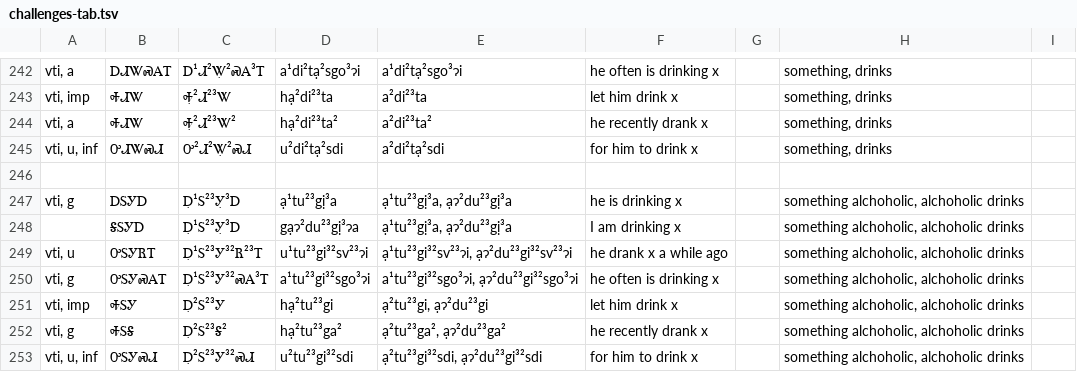
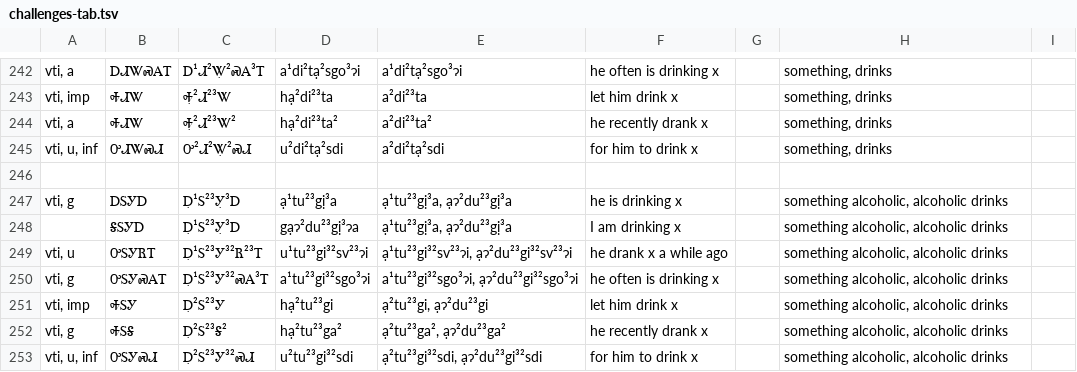
Before and after one commit to CherokeeLanguage/BoundPronouns, a TSV file: android/assets/tsv/challenges-tab.tsv, drawn as a sheet; only a part is shown, gaps mark what is left out.

```diff
--- a/android/assets/tsv/challenges-tab.tsv
+++ b/android/assets/tsv/challenges-tab.tsv
@@ -246,8 +246,8 @@ vti, u, inf	ᎤᏗᏔᏍᏗ	Ꭴ²Ꮧ²Ꮤ̣²ᏍᏗ	u²di²tạ²sdi	a²di²tạ
 								
-vti, g	ᎠᏚᎩᎠ	Ꭰ̣¹Ꮪ²³Ꭹ̣³Ꭰ	ạ¹tu²³gị³a	ạ¹tu²³gị³a, ạɂ²du²³gị³a	he is drinking x		something alchoholic, alchoholic drinks	
-	ᎦᏚᎩᎠ	Ꭰ̣¹Ꮪ²³Ꭹ̣³Ꭰ	gạɂ²du²³gị³ɂa	ạ¹tu²³gị³a, ạɂ²du²³gị³a	I am drinking x		something alchoholic, alchoholic drinks	
-vti, u	ᎤᏚᎩᏒᎢ	Ꭰ̣¹Ꮪ²³Ꭹ³²Ꮢ²³Ꭲ	u¹tu²³gi³²sv²³ɂi	ạ¹tu²³gi³²sv²³ɂi, ạɂ²du²³gi³²sv²³ɂi	he drank x a while ago		something alchoholic, alchoholic drinks	
-vti, g	ᎤᏚᎩᏍᎪᎢ	Ꭰ̣¹Ꮪ²³Ꭹ³²ᏍᎪ³Ꭲ	a¹tu²³gi³²sgo³ɂi	a¹tu²³gi³²sgo³ɂi, ạɂ²du²³gi³²sgo³ɂi	he often is drinking x		something alchoholic, alchoholic drinks	
-vti, imp	ᎭᏚᎩ	Ꭰ̣²Ꮪ²³Ꭹ	hạ²tu²³gi	ạ²tu²³gi, ạɂ²du²³gi	let him drink x		something alchoholic, alchoholic drinks	
-vti, g	ᎭᏚᎦ	Ꭰ̣²Ꮪ²³Ꭶ²	hạ²tu²³ga²	ạ²tu²³ga², ạɂ²du²³ga²	he recently drank x		something alchoholic, alchoholic drinks	
-vti, u, inf	ᎤᏚᎩᏍᏗ	Ꭰ̣²Ꮪ²³Ꭹ³²ᏍᏗ	u²tu²³gi³²sdi	ạ²tu²³gi³²sdi, ạɂ²du²³gi³²sdi	for him to drink x		something alchoholic, alchoholic drinks	
+vti, g	ᎠᏚᎩᎠ	Ꭰ̣¹Ꮪ²³Ꭹ̣³Ꭰ	ạ¹tu²³gị³a	ạ¹tu²³gị³a, ạɂ²du²³gị³a	he is drinking x		something alcoholic, alcoholic drinks	
+	ᎦᏚᎩᎠ	Ꭰ̣¹Ꮪ²³Ꭹ̣³Ꭰ	gạɂ²du²³gị³ɂa	ạ¹tu²³gị³a, ạɂ²du²³gị³a	I am drinking x		something alcoholic, alcoholic drinks	
+vti, u	ᎤᏚᎩᏒᎢ	Ꭰ̣¹Ꮪ²³Ꭹ³²Ꮢ²³Ꭲ	u¹tu²³gi³²sv²³ɂi	ạ¹tu²³gi³²sv²³ɂi, ạɂ²du²³gi³²sv²³ɂi	he drank x a while ago		something alcoholic, alcoholic drinks	
+vti, g	ᎤᏚᎩᏍᎪᎢ	Ꭰ̣¹Ꮪ²³Ꭹ³²ᏍᎪ³Ꭲ	a¹tu²³gi³²sgo³ɂi	a¹tu²³gi³²sgo³ɂi, ạɂ²du²³gi³²sgo³ɂi	he often is drinking x		something alcoholic, alcoholic drinks	
+vti, imp	ᎭᏚᎩ	Ꭰ̣²Ꮪ²³Ꭹ	hạ²tu²³gi	ạ²tu²³gi, ạɂ²du²³gi	let him drink x		something alcoholic, alcoholic drinks	
+vti, g	ᎭᏚᎦ	Ꭰ̣²Ꮪ²³Ꭶ²	hạ²tu²³ga²	ạ²tu²³ga², ạɂ²du²³ga²	he recently drank x		something alcoholic, alcoholic drinks	
+vti, u, inf	ᎤᏚᎩᏍᏗ	Ꭰ̣²Ꮪ²³Ꭹ³²ᏍᏗ	u²tu²³gi³²sdi	ạ²tu²³gi³²sdi, ạɂ²du²³gi³²sdi	for him to drink x		something alcoholic, alcoholic drinks	
```
Also changed, not shown: android/assets/review-sheet.tsv, 4 other files.
